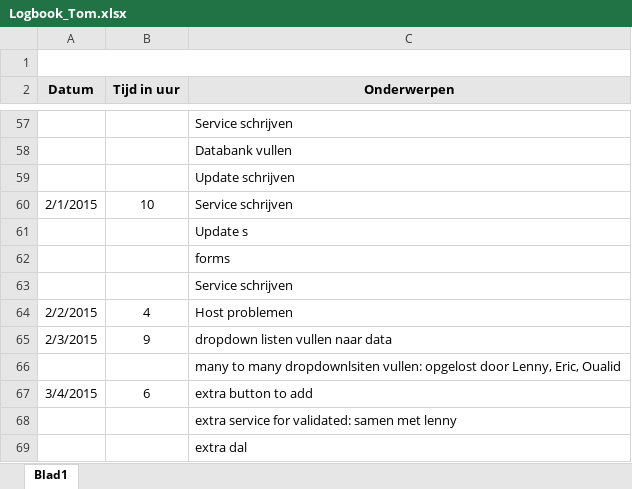
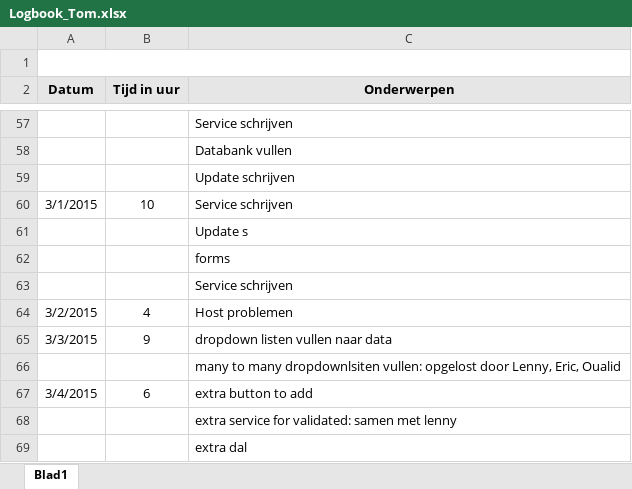
Before and after one commit to Biodiversity-Oman/ProjectOman, an Excel workbook: Doc/Logboeken/Logbook_Tom.xlsx, sheet Blad1, drawn as a sheet; only a part is shown, gaps mark what is left out; values as stored, in another font and other column widths than the file's, no borders; charts and pictures not drawn; the diff covers the shown part only; the diff names each change by its address in the sheet, - before the commit and + after, or states it on an @@ line.

```diff
--- a/Doc/Logboeken/Logbook_Tom.xlsx (sheet Blad1)
+++ b/Doc/Logboeken/Logbook_Tom.xlsx (sheet Blad1)
-A60 (Datum): 2/1/2015
+A60 (Datum): 3/1/2015
-A64 (Datum): 2/2/2015
+A64 (Datum): 3/2/2015
-A65 (Datum): 2/3/2015
+A65 (Datum): 3/3/2015
```
Also changed, not shown: 10 added rows and 2 edited cells elsewhere in this sheet.
